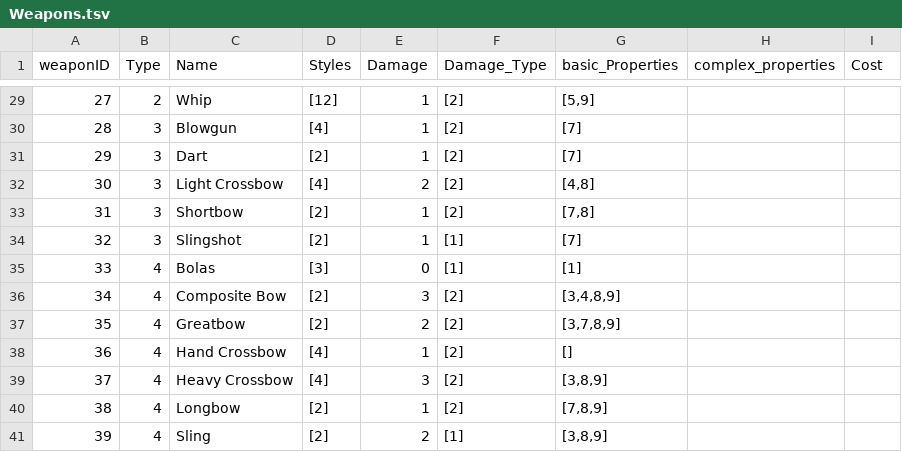
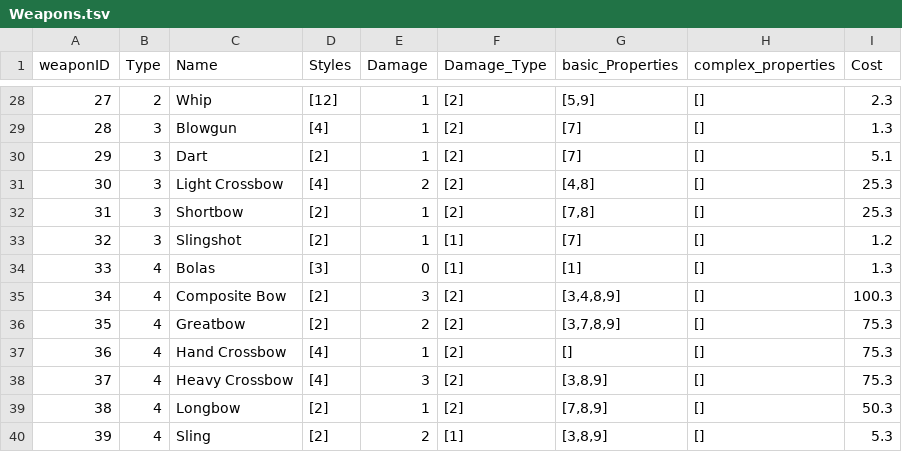
Before and after one commit to luis-jmtz/Oakhearth-Character-Sheet, a TSV file: data/Equipment/Weapons.tsv, drawn as a sheet; only a part is shown, gaps mark what is left out; addresses are those after the commit; the diff covers the shown part only; the diff names each change by its address in the sheet, - before the commit and + after, or states it on an @@ line.

Commit message:
costs column filled

```diff
--- a/data/Equipment/Weapons.tsv
+++ b/data/Equipment/Weapons.tsv
-H28:H40 (complex_properties): (empty)
+H28:H40 (complex_properties): []
-I28 (Cost): (empty)
+I28 (Cost): 2.3
-I29 (Cost): (empty)
+I29 (Cost): 1.3
-I30 (Cost): (empty)
+I30 (Cost): 5.1
-I31:I32 (Cost): (empty)
+I31:I32 (Cost): 25.3
-I33 (Cost): (empty)
+I33 (Cost): 1.2
-I34 (Cost): (empty)
+I34 (Cost): 1.3
-I35 (Cost): (empty)
+I35 (Cost): 100.3
-I36:I38 (Cost): (empty)
+I36:I38 (Cost): 75.3
-I39 (Cost): (empty)
+I39 (Cost): 50.3
-I40 (Cost): (empty)
+I40 (Cost): 5.3
```
Also changed, not shown: 1 removed row and 52 edited cells elsewhere in this file, 1 other file.
